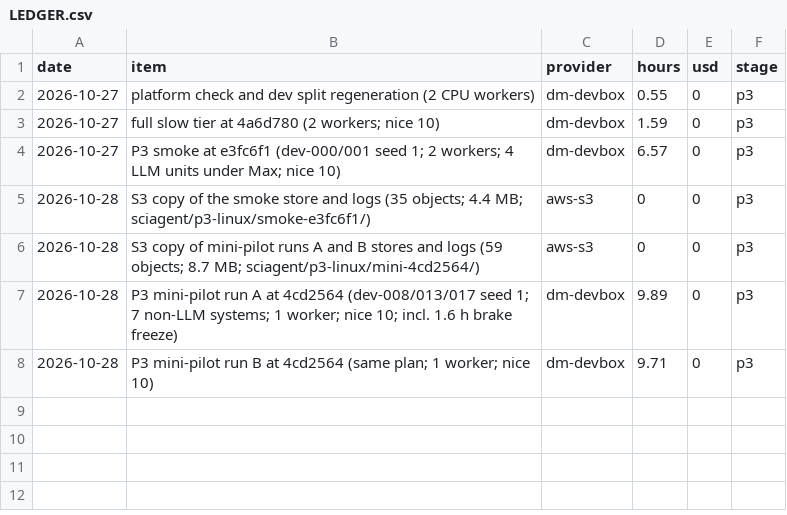
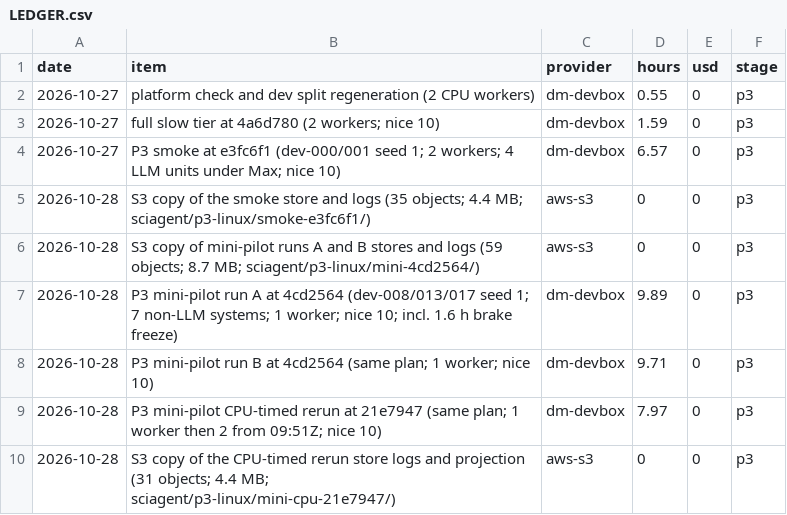
Before and after one commit to ebinezer-rajaram/sciagent, a CSV file: docs/v2/LEDGER.csv, drawn as a sheet; the diff names each change by its address in the sheet, - before the commit and + after, or states it on an @@ line.

Commit message:
Journal and ledger: lane session 10 hand-over (CPU-timed rerun copied to S3, ledger lines)

```diff
--- a/docs/v2/LEDGER.csv
+++ b/docs/v2/LEDGER.csv
+row 9: 2026-10-28 | P3 mini-pilot CPU-timed rerun at 21e7947 (same plan; 1 worker then 2 from 09:51Z; nice 10) | dm-devbox | 7.97 | 0 | p3
+row 10: 2026-10-28 | S3 copy of the CPU-timed rerun store logs and projection (31 objects; 4.4 MB; sciagent/p3-linux/mini-cpu-21e7947/) | aws-s3 | 0 | 0 | p3
```
Also changed, not shown: 1 other file.
